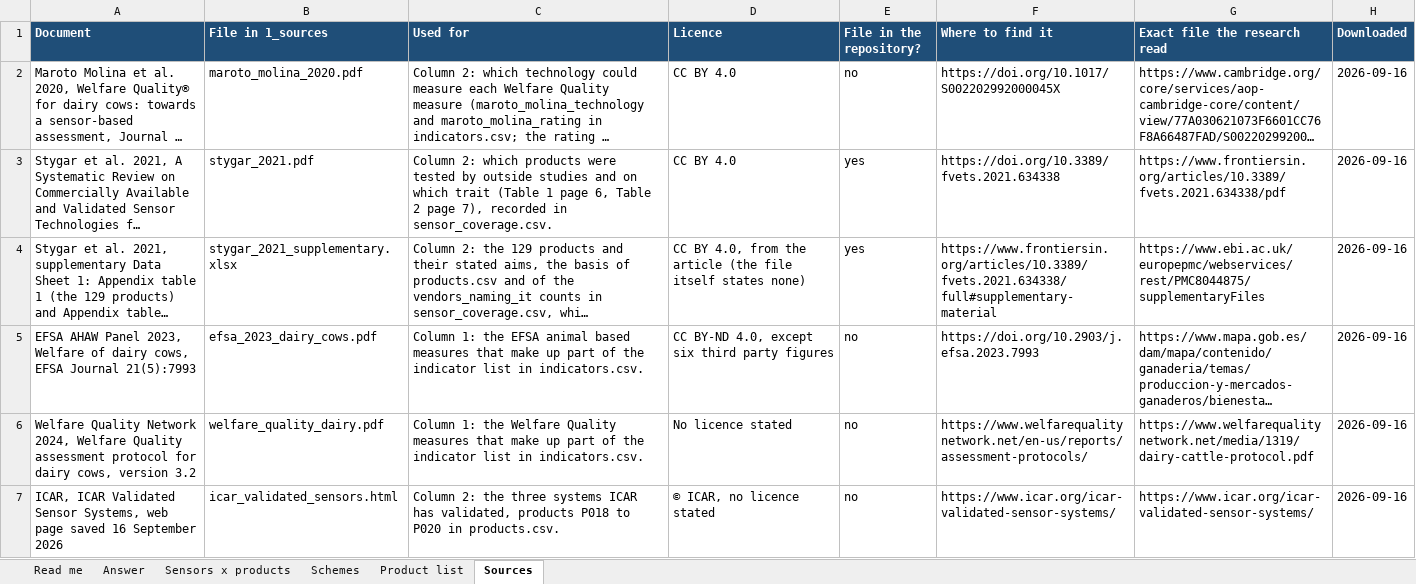
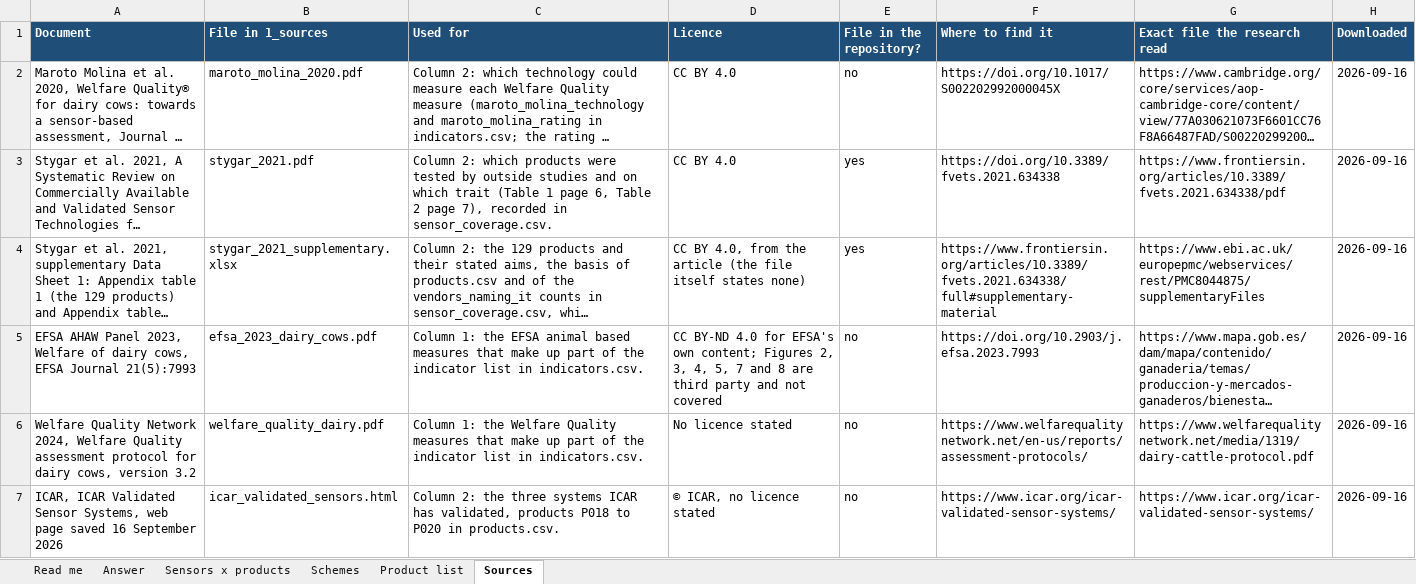
Before and after one commit to NewAi25/welfare-crosswalk, an Excel workbook: 4_output/welfare_crosswalk_dairy.xlsx, sheet Sources, drawn as a sheet; only a part is shown; long unchanged cells end in …; values as stored, in another font and other column widths than the file's, no borders; the diff names each change by its address in the sheet, - before the commit and + after, or states it on an @@ line.

```diff
--- a/4_output/welfare_crosswalk_dairy.xlsx (sheet Sources)
+++ b/4_output/welfare_crosswalk_dairy.xlsx (sheet Sources)
-D5 (Licence): CC BY-ND 4.0, except six third party figures
+D5 (Licence): CC BY-ND 4.0 for EFSA's own content; Figures 2, 3, 4, 5, 7 and 8 are third party and not covered
```
Also changed, not shown: sheet Answer, sheet Sensors x products, sheet Read me, 11 other files.
